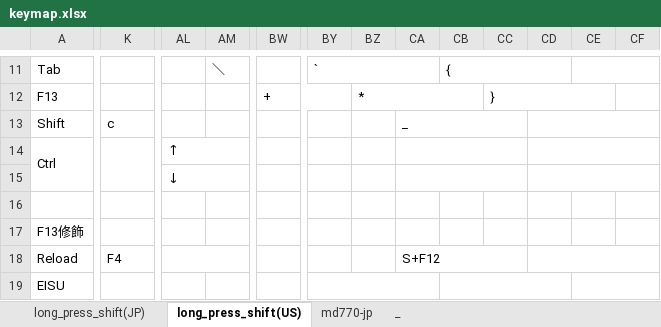
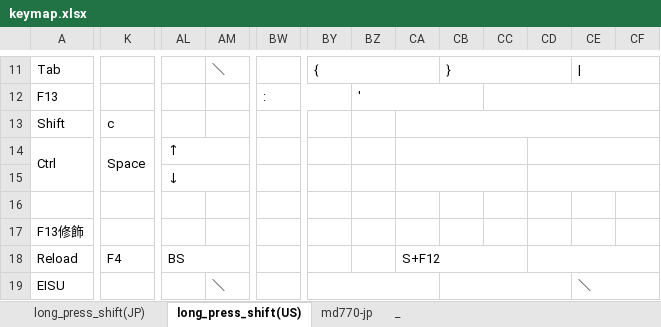
Before and after one commit to luftfararen/ahk, an Excel workbook: img/keymap.xlsx, sheet long_press_shift(US), drawn as a sheet; only a part is shown, gaps mark what is left out; values as stored, in another font and other column widths than the file's, no cell formats; removed rows and columns are numbered as before the commit, all else as after; the diff covers the shown part only; the diff names each change by its address in the sheet, - before the commit and + after, or states it on an @@ line.

```diff
--- a/img/keymap.xlsx (sheet long_press_shift(US))
+++ b/img/keymap.xlsx (sheet long_press_shift(US))
-column CB, row 11: {
+column CC, empty
-BY11: `
+BY11: {
-CB11: (empty)
+CB11: }
+CB11:CD11 merged
-CE11: (empty)
+CE11: |
-BW12: +
+BW12: :
-BZ12: *
+BZ12: '
-BZ12:CB12 merged
+BZ12:CB12 merged
-CB12: }
+CB12: (empty)
-CC12:CE12 merged
-CF12:CG12 merged
-CA13: _
+CA13: (empty)
-CA13:CC13 merged
+CA13:CG13 merged
-CD13:CG13 merged
-K14: (empty)
+K14: Space
-AL18: (empty)
+AL18: BS
-AL18:AN18 merged
+AL18:AQ18 merged
-AM19: (empty)
+AM19: ＼
+CB19:CD19 merged
-CE19: (empty)
+CE19: ＼
```
Also changed, not shown: 11 added rows, 27 removed rows, 1 moved row, 123 edited cells and merged cells elsewhere in this sheet, sheet long_press_shift(JP), sheet md770-jp, cell formats, 3 other files.
